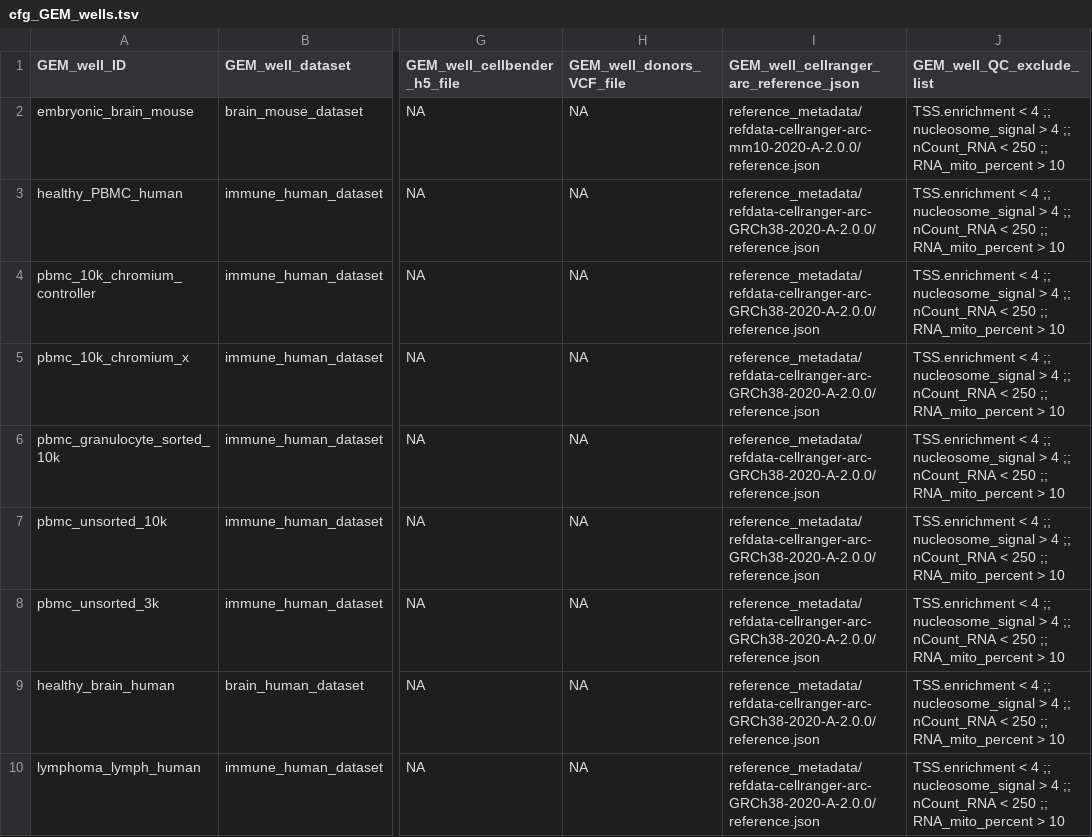
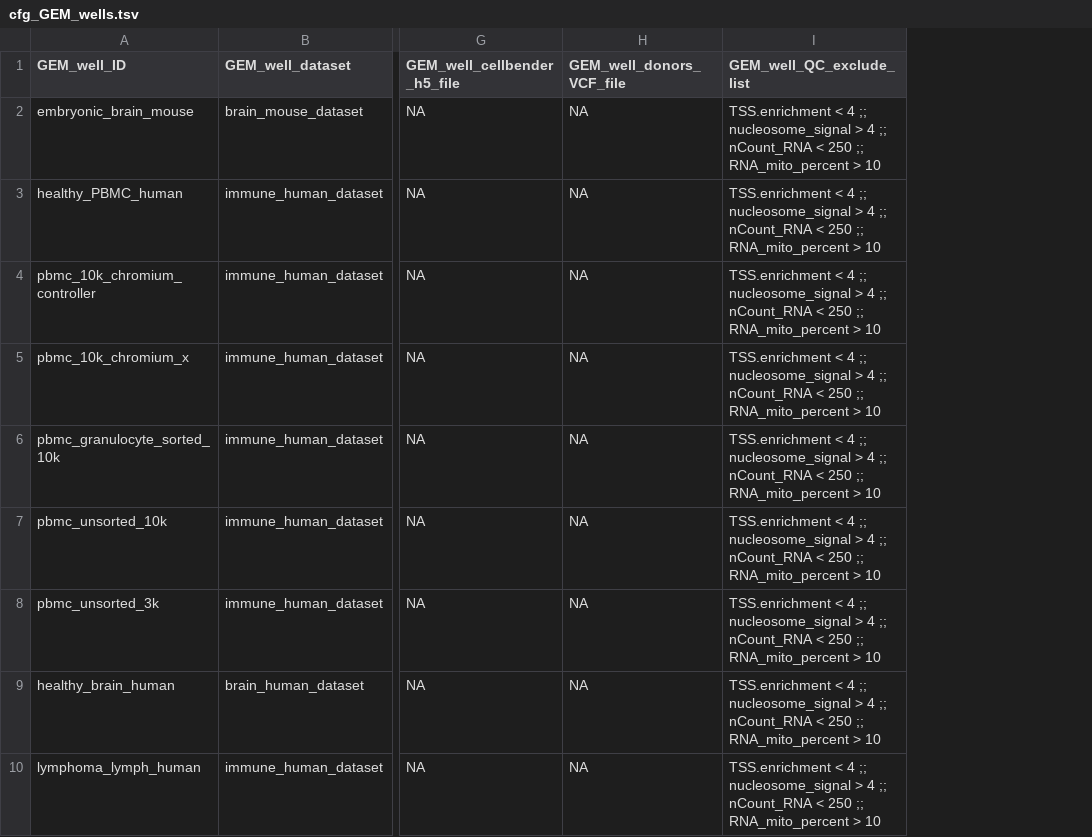
Before and after one commit to koefoeden/multiomeR, a TSV file: cfg_GEM_wells.tsv, drawn as a sheet; only a part is shown, gaps mark what is left out; the diff names each change by its address in the sheet, - before the commit and + after, or states it on an @@ line.

Commit message:
Infer Cell Ranger references from fragment headers
Remove the per-GEM-well reference JSON field and select the unique supplied
reference matching the fragment header FASTA and GTF hashes. Preserve those
headers when creating count-data subsets. Update the example configuration,
input documentation, and generated manual; add resolver and subset tests.

contained_target_breaking: cellranger_reference_json_file
cascading_target_breaking: GEM_well_config_tsv

Codex-Task-ID: 01a08fbc-9a81-7012-b335-41a82344b503

```diff
--- a/cfg_GEM_wells.tsv
+++ b/cfg_GEM_wells.tsv
-column I, rows 1-10: GEM_well_cellranger_arc_reference_json | reference_metadata/refdata-cellranger-arc-mm10-2020-A-2.0.0/reference.json | reference_metadata/refdata-cellranger-arc-GRCh38-2020-A-2.0.0/reference.json | reference_metadata/refdata-cellranger-arc-GRCh38-2020-A-2.0.0/reference.json | reference_metadata/refdata-cellranger-arc-GRCh38-2020-A-2.0.0/reference.json | reference_metadata/refdata-cellranger-arc-GRCh38-2020-A-2.0.0/reference.json | reference_metadata/refdata-cellranger-arc-GRCh38-2020-A-2.0.0/reference.json | reference_metadata/refdata-cellranger-arc-GRCh38-2020-A-2.0.0/reference.json | reference_metadata/refdata-cellranger-arc-GRCh38-2020-A-2.0.0/reference.json | reference_metadata/refdata-cellranger-arc-GRCh38-2020-A-2.0.0/reference.json
```
Also changed, not shown: website/data/GEM_well_columns.tsv, website/data/demo_GEM_wells.tsv, 10 other files.
